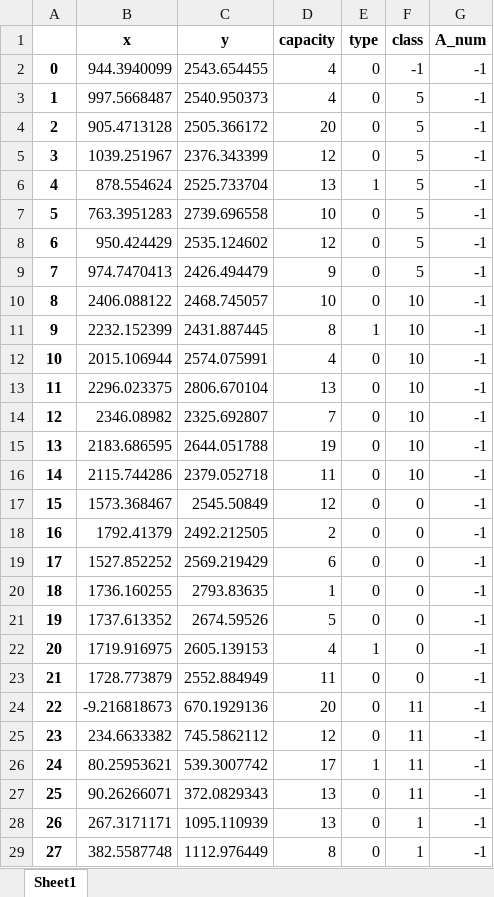
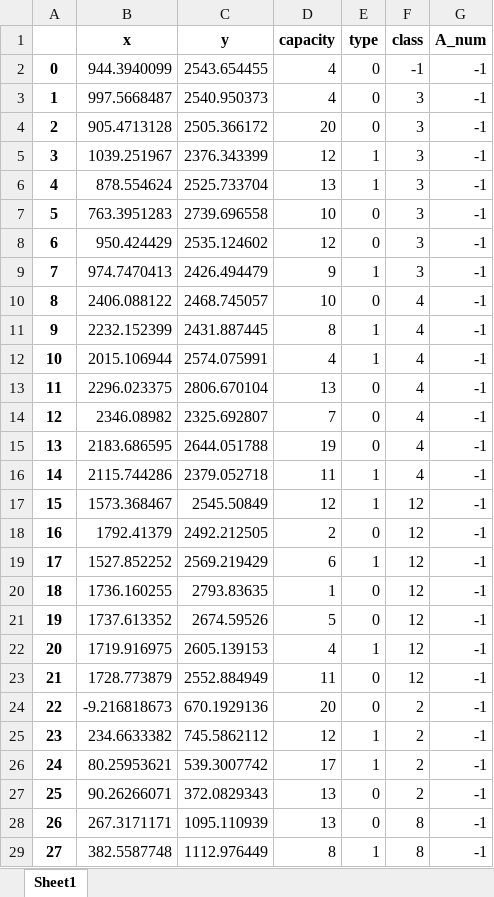
Before and after one commit to Hart-Z/GD, an Excel workbook: Data/LP.xlsx, sheet Sheet1, drawn as a sheet; only a part is shown; values as stored, in another font and other column widths than the file's, no borders; the diff covers the shown part only; the diff names each change by its address in the sheet, - before the commit and + after, or states it on an @@ line.

```diff
--- a/Data/LP.xlsx (sheet Sheet1)
+++ b/Data/LP.xlsx (sheet Sheet1)
-F3:F9 (class): 5
+F3:F9 (class): 3
-E5 (type): 0
+E5 (type): 1
-E9 (type): 0
+E9 (type): 1
-F10:F16 (class): 10
+F10:F16 (class): 4
-E12 (type): 0
+E12 (type): 1
-E16:E17 (type): 0
+E16:E17 (type): 1
-F17:F23 (class): 0
+F17:F23 (class): 12
-E19 (type): 0
+E19 (type): 1
-F24:F27 (class): 11
+F24:F27 (class): 2
-E25 (type): 0
+E25 (type): 1
-F28:F29 (class): 1
+F28:F29 (class): 8
-E29 (type): 0
+E29 (type): 1
```
Also changed, not shown: 115 edited cells elsewhere in this sheet, Data/HP.xlsx, Data/HP_costmatrix.xlsx, 17 other files.
